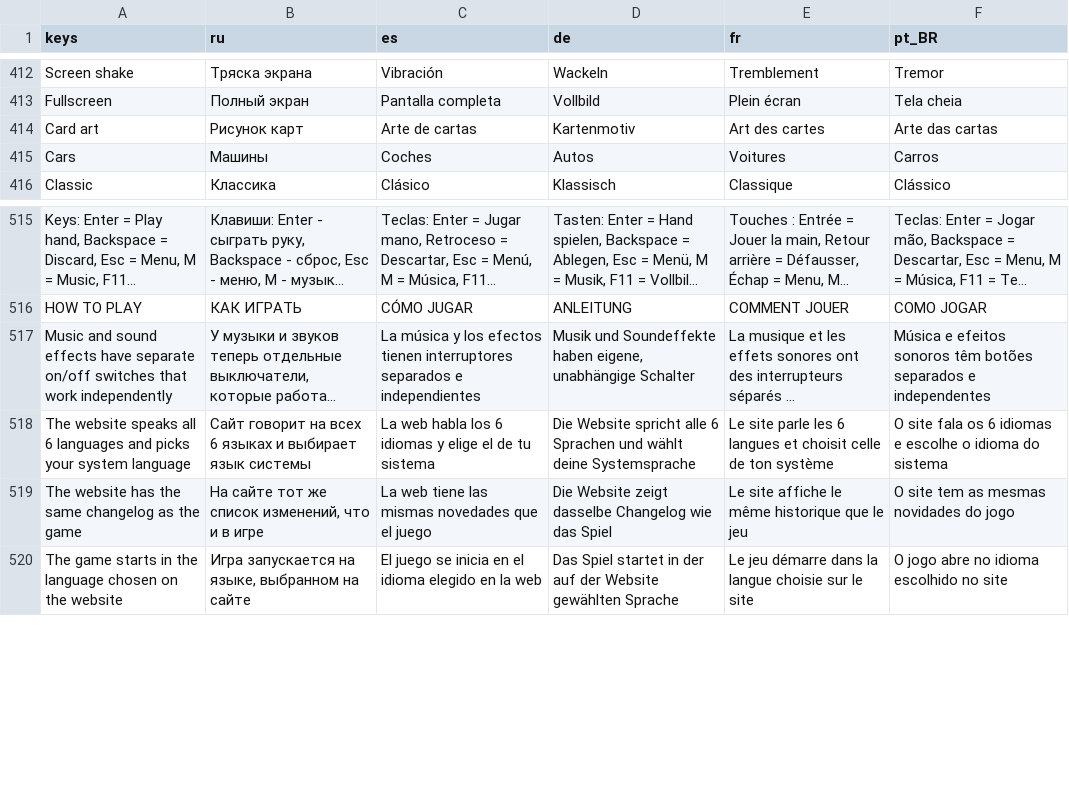
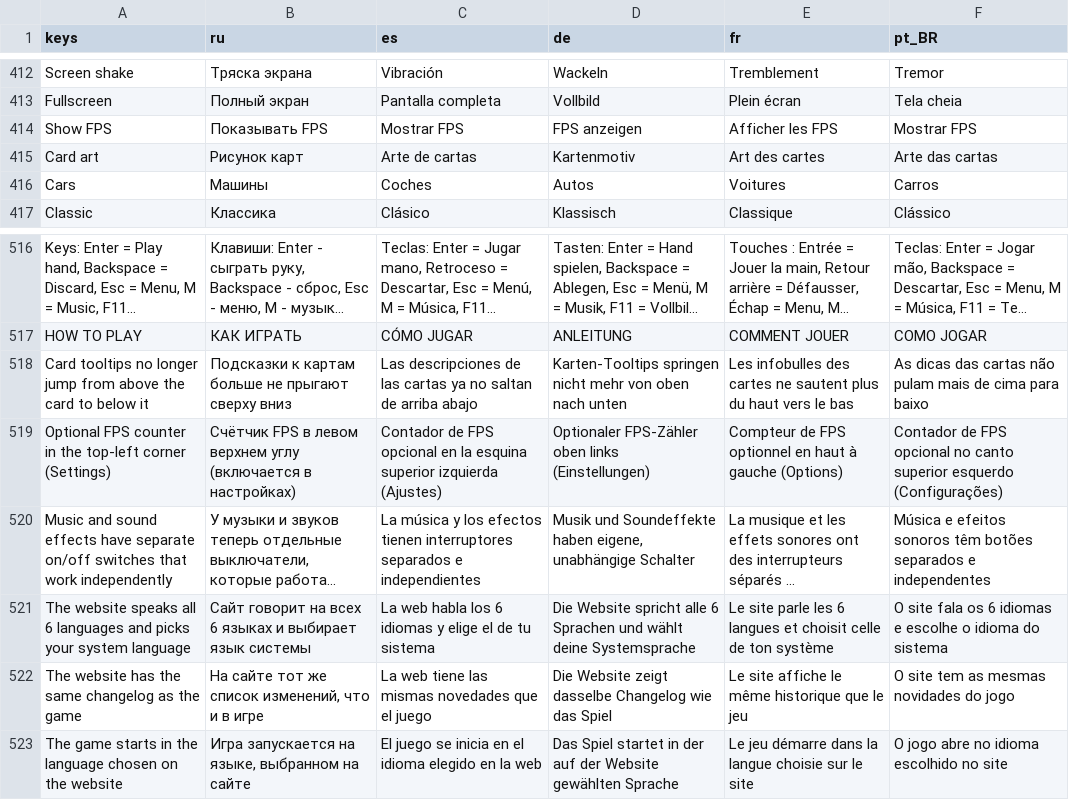
Before and after one commit to pycz2/carlatro, a CSV file: i18n/strings.csv, drawn as a sheet; only a part is shown, gaps mark what is left out; long unchanged cells end in …; the diff names each change by its address in the sheet, - before the commit and + after, or states it on an @@ line.

```diff
--- a/i18n/strings.csv
+++ b/i18n/strings.csv
+row 414: Show FPS | Показывать FPS | Mostrar FPS | FPS anzeigen | Afficher les FPS | Mostrar FPS
+row 518: Card tooltips no longer jump from above the card to below it | Подсказки к картам больше не прыгают сверху вниз | Las descripciones de las cartas ya no saltan de arriba abajo | Karten-Tooltips springen nicht mehr von oben nach unten | Les infobulles des cartes ne sautent plus du haut vers le bas | As dicas das cartas não pulam mais de cima para baixo
+row 519: Optional FPS counter in the top-left corner (Settings) | Счётчик FPS в левом верхнем углу (включается в настройках) | Contador de FPS opcional en la esquina superior izquierda (Ajustes) | Optionaler FPS-Zähler oben links (Einstellungen) | Compteur de FPS optionnel en haut à gauche (Options) | Contador de FPS opcional no canto superior esquerdo (Configurações)
```
Also changed, not shown: 14 other files.
